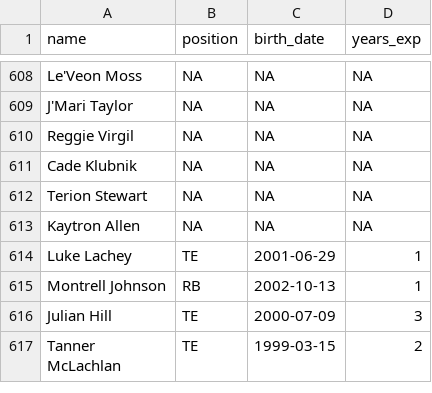
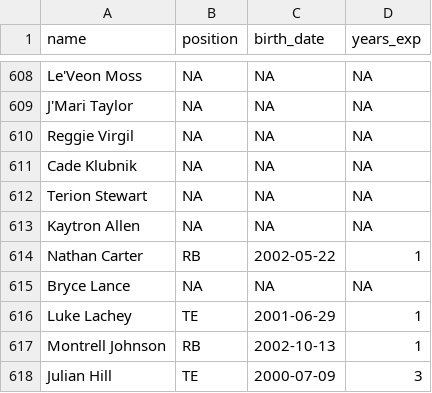
Before and after one commit to CalebSkinner1/FantasyDynasty, a CSV file: Data/future_value_names.csv, drawn as a sheet; only a part is shown, gaps mark what is left out; the shorter side is filled out with more unchanged rows.

```diff
--- a/Data/future_value_names.csv
+++ b/Data/future_value_names.csv
@@ -613,2 +613,4 @@ Terion Stewart,NA,NA,NA
 Kaytron Allen,NA,NA,NA
+Nathan Carter,RB,2002-05-22,1
+Bryce Lance,NA,NA,NA
 Luke Lachey,TE,2001-06-29,1
```
Also changed, not shown: Data/player_total_value.csv, Shiny/Saved Files/acquisitions.csv, 33 other files.
